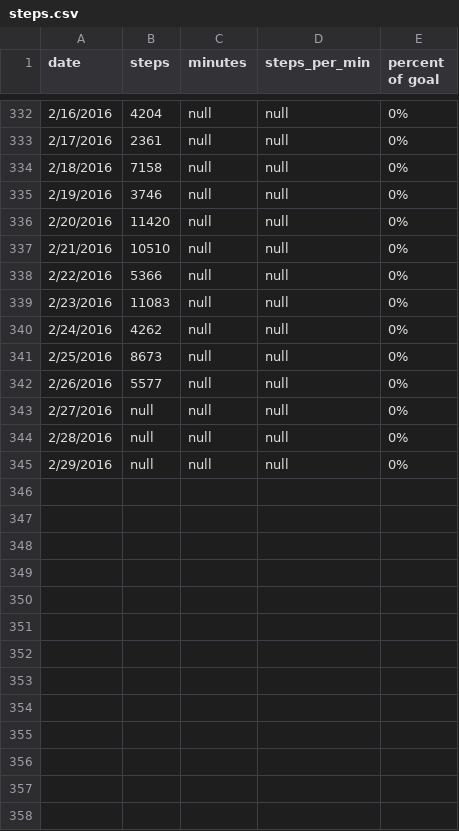
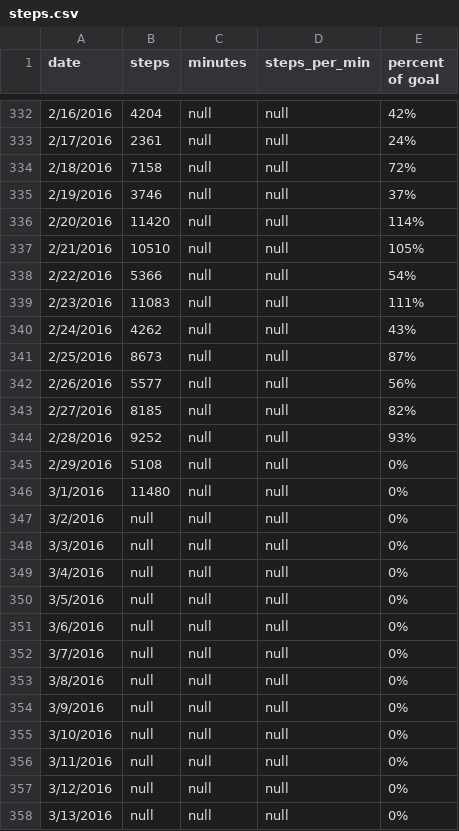
Before and after one commit to taylorstib/stats-visualized, a CSV file: data/steps/steps.csv, drawn as a sheet; only a part is shown, gaps mark what is left out; the diff covers the shown part only.

```diff
--- a/data/steps/steps.csv
+++ b/data/steps/steps.csv
@@ -332,14 +332,27 @@ date,steps,minutes,steps_per_min,percent of goal
-2/16/2016,4204,null,null,0%
-2/17/2016,2361,null,null,0%
-2/18/2016,7158,null,null,0%
-2/19/2016,3746,null,null,0%
-2/20/2016,11420,null,null,0%
-2/21/2016,10510,null,null,0%
-2/22/2016,5366,null,null,0%
-2/23/2016,11083,null,null,0%
-2/24/2016,4262,null,null,0%
-2/25/2016,8673,null,null,0%
-2/26/2016,5577,null,null,0%
-2/27/2016,null,null,null,0%
-2/28/2016,null,null,null,0%
-2/29/2016,null,null,null,0%
+2/16/2016,4204,null,null,42%
+2/17/2016,2361,null,null,24%
+2/18/2016,7158,null,null,72%
+2/19/2016,3746,null,null,37%
+2/20/2016,11420,null,null,114%
+2/21/2016,10510,null,null,105%
+2/22/2016,5366,null,null,54%
+2/23/2016,11083,null,null,111%
+2/24/2016,4262,null,null,43%
+2/25/2016,8673,null,null,87%
+2/26/2016,5577,null,null,56%
+2/27/2016,8185,null,null,82%
+2/28/2016,9252,null,null,93%
+2/29/2016,5108,null,null,0%
+3/1/2016,11480,null,null,0%
+3/2/2016,null,null,null,0%
+3/3/2016,null,null,null,0%
+3/4/2016,null,null,null,0%
+3/5/2016,null,null,null,0%
+3/6/2016,null,null,null,0%
+3/7/2016,null,null,null,0%
+3/8/2016,null,null,null,0%
+3/9/2016,null,null,null,0%
+3/10/2016,null,null,null,0%
+3/11/2016,null,null,null,0%
+3/12/2016,null,null,null,0%
+3/13/2016,null,null,null,0%
```
Also changed, not shown: 18 added rows and 27 edited cells elsewhere in this file, 5 other files.
